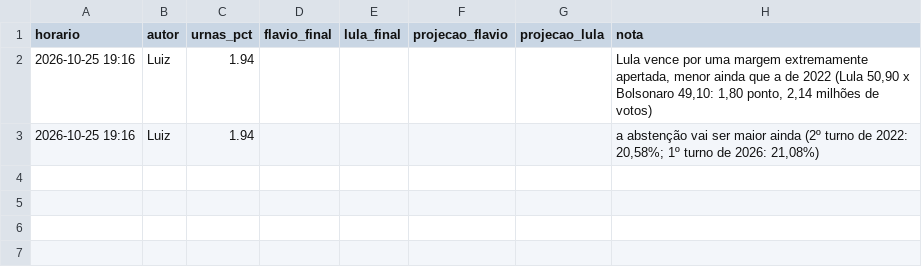
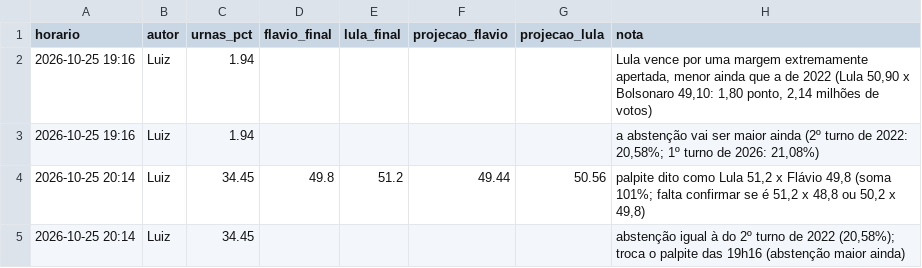
Before and after one commit to arrualuiz/noite-da-apuracao-2, a CSV file: dados/palpites.csv, drawn as a sheet; the diff names each change by its address in the sheet, - before the commit and + after, or states it on an @@ line.

```diff
--- a/dados/palpites.csv
+++ b/dados/palpites.csv
+row 4: 2026-10-25 20:14 | Luiz | 34.45 | 49.8 | 51.2 | 49.44 | 50.56 | palpite dito como Lula 51,2 x Flávio 49,8 (soma 101%; falta confirmar se é 51,2 x 48,8 ou 50,2 x 49,8)
+row 5: 2026-10-25 20:14 | Luiz | 34.45 |  |  |  |  | abstenção igual à do 2º turno de 2022 (20,58%); troca o palpite das 19h16 (abstenção maior ainda)
```
Also changed, not shown: dados/export/coletas.csv, dados/export/nacional.csv, 11 other files.
